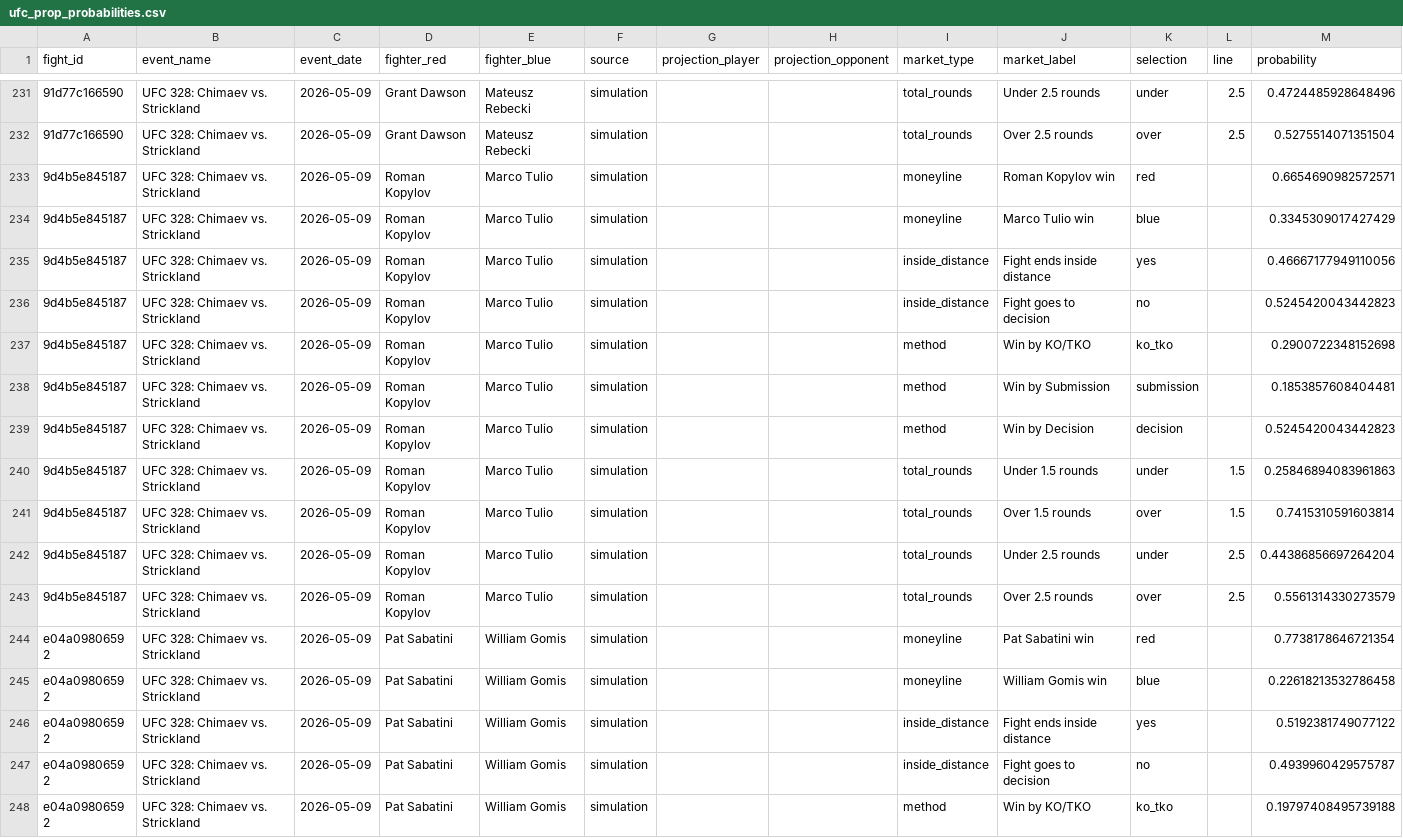
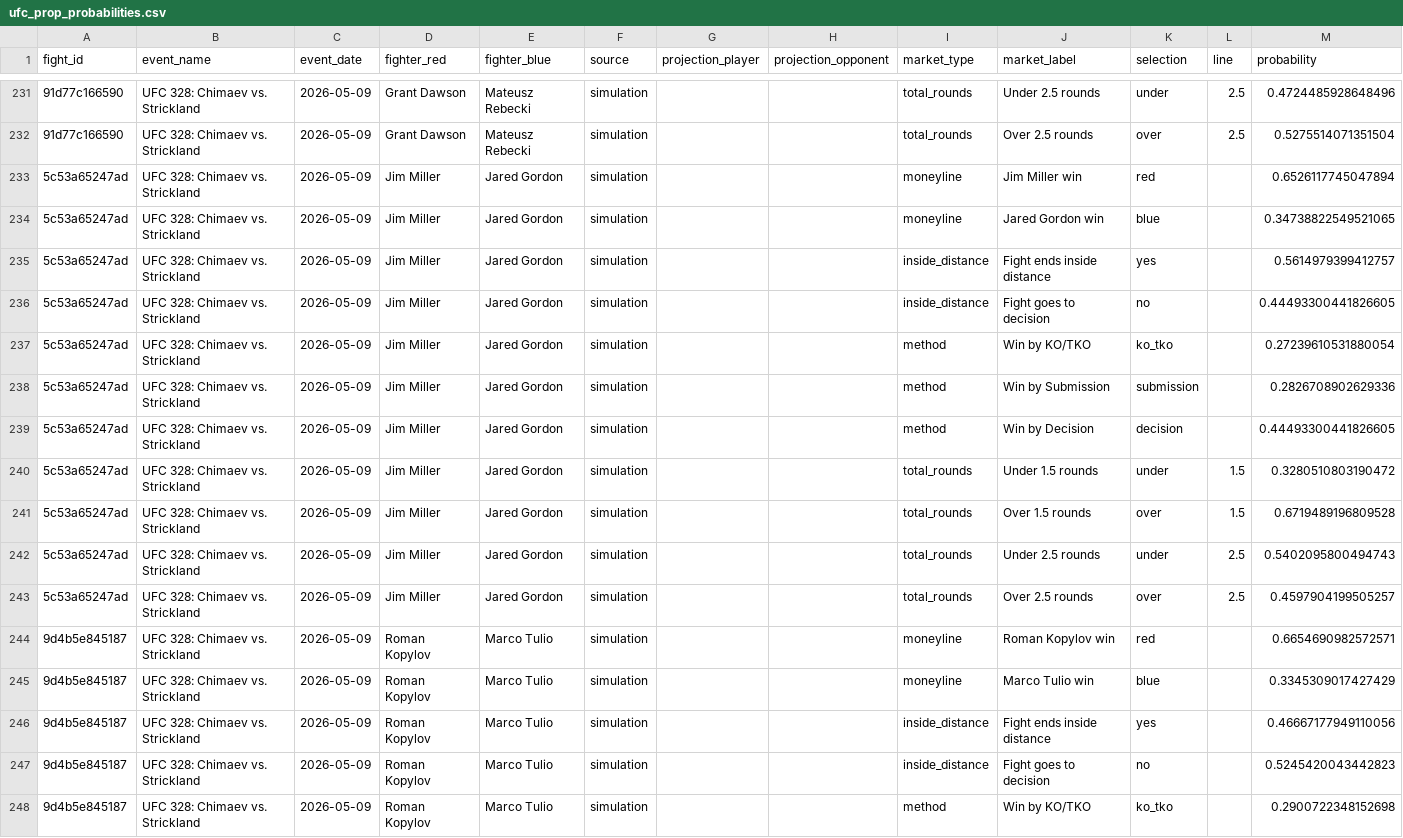
Before and after one commit to syocum9422-blip/edgeranked-site, a CSV file: data/ufc/ufc_prop_probabilities.csv, drawn as a sheet; only a part is shown, gaps mark what is left out; the shorter side is filled out with more unchanged rows; the diff names each change by its address in the sheet, - before the commit and + after, or states it on an @@ line.

Commit message:
Refresh UFC site data 2026-05-02 06:00

```diff
--- a/data/ufc/ufc_prop_probabilities.csv
+++ b/data/ufc/ufc_prop_probabilities.csv
+row 233: 5c53a65247ad | UFC 328: Chimaev vs. Strickland | 2026-05-09 | Jim Miller | Jared Gordon | simulation |  |  | moneyline | Jim Miller win | red |  | 0.6526117745047894
+row 234: 5c53a65247ad | UFC 328: Chimaev vs. Strickland | 2026-05-09 | Jim Miller | Jared Gordon | simulation |  |  | moneyline | Jared Gordon win | blue |  | 0.34738822549521065
+row 235: 5c53a65247ad | UFC 328: Chimaev vs. Strickland | 2026-05-09 | Jim Miller | Jared Gordon | simulation |  |  | inside_distance | Fight ends inside distance | yes |  | 0.5614979399412757
+row 236: 5c53a65247ad | UFC 328: Chimaev vs. Strickland | 2026-05-09 | Jim Miller | Jared Gordon | simulation |  |  | inside_distance | Fight goes to decision | no |  | 0.44493300441826605
+row 237: 5c53a65247ad | UFC 328: Chimaev vs. Strickland | 2026-05-09 | Jim Miller | Jared Gordon | simulation |  |  | method | Win by KO/TKO | ko_tko |  | 0.27239610531880054
+row 238: 5c53a65247ad | UFC 328: Chimaev vs. Strickland | 2026-05-09 | Jim Miller | Jared Gordon | simulation |  |  | method | Win by Submission | submission |  | 0.2826708902629336
+row 239: 5c53a65247ad | UFC 328: Chimaev vs. Strickland | 2026-05-09 | Jim Miller | Jared Gordon | simulation |  |  | method | Win by Decision | decision |  | 0.44493300441826605
+row 240: 5c53a65247ad | UFC 328: Chimaev vs. Strickland | 2026-05-09 | Jim Miller | Jared Gordon | simulation |  |  | total_rounds | Under 1.5 rounds | under | 1.5 | 0.3280510803190472
+row 241: 5c53a65247ad | UFC 328: Chimaev vs. Strickland | 2026-05-09 | Jim Miller | Jared Gordon | simulation |  |  | total_rounds | Over 1.5 rounds | over | 1.5 | 0.6719489196809528
+row 242: 5c53a65247ad | UFC 328: Chimaev vs. Strickland | 2026-05-09 | Jim Miller | Jared Gordon | simulation |  |  | total_rounds | Under 2.5 rounds | under | 2.5 | 0.5402095800494743
+row 243: 5c53a65247ad | UFC 328: Chimaev vs. Strickland | 2026-05-09 | Jim Miller | Jared Gordon | simulation |  |  | total_rounds | Over 2.5 rounds | over | 2.5 | 0.4597904199505257
```
Also changed, not shown: data/ufc/website/ufc_site_fights.csv, 1 other file.
